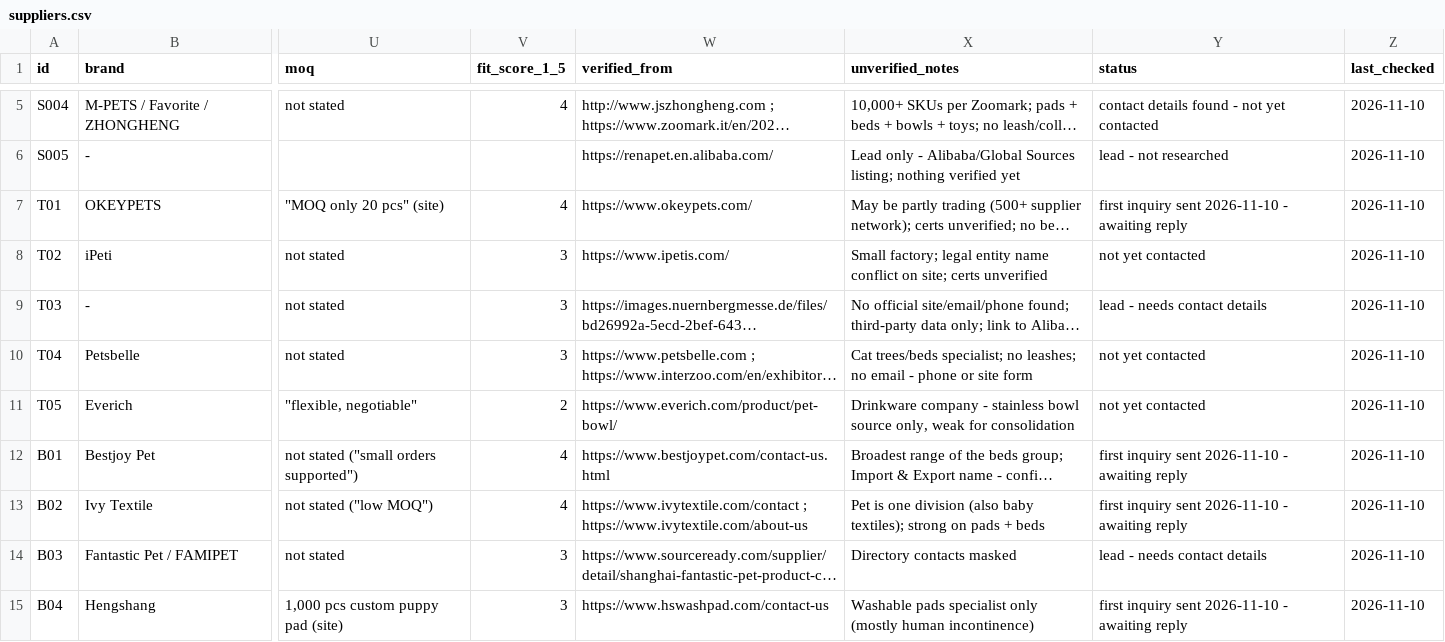
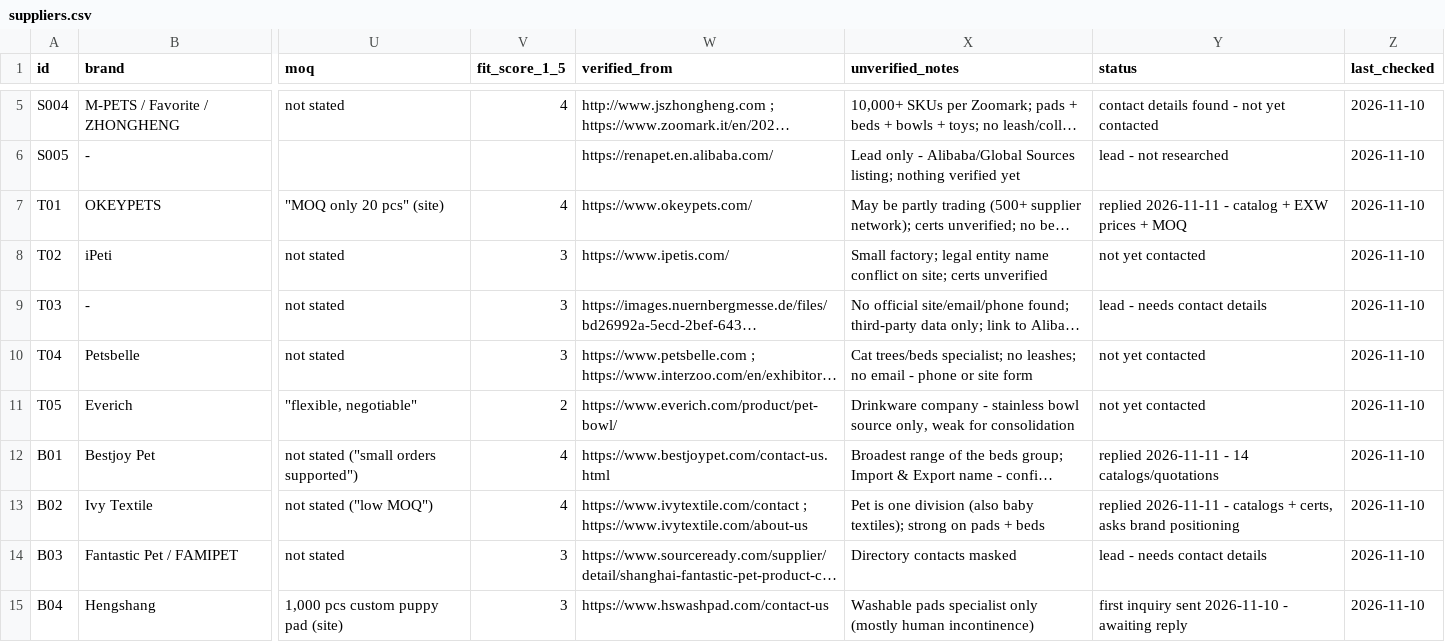
Before and after one commit to tal792/-, a CSV file: procurement/data/suppliers.csv, drawn as a sheet; only a part is shown, gaps mark what is left out; long unchanged cells end in …; the diff names each change by its address in the sheet, - before the commit and + after, or states it on an @@ line.

```diff
--- a/procurement/data/suppliers.csv
+++ b/procurement/data/suppliers.csv
-Y7 (status): first inquiry sent 2026-11-10 - awaiting reply
+Y7 (status): replied 2026-11-11 - catalog + EXW prices + MOQ
-Y12 (status): first inquiry sent 2026-11-10 - awaiting reply
+Y12 (status): replied 2026-11-11 - 14 catalogs/quotations
-Y13 (status): first inquiry sent 2026-11-10 - awaiting reply
+Y13 (status): replied 2026-11-11 - catalogs + certs, asks brand positioning
```
Also changed, not shown: procurement/outbox/sent-log.csv, 3 other files.
